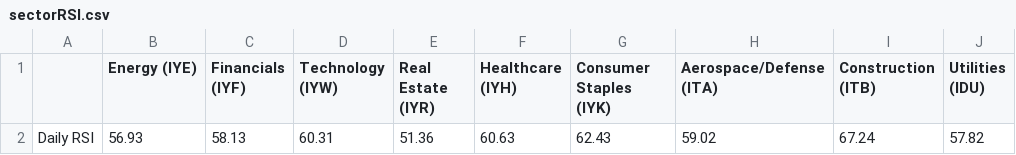
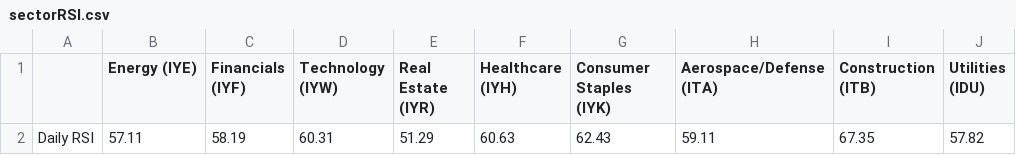
Before and after one commit to swpowell/streamlit-options, a CSV file: data/sectorRSI.csv, drawn as a sheet; only a part is shown; the diff names each change by its address in the sheet, - before the commit and + after, or states it on an @@ line.

Commit message:
RSI update

```diff
--- a/data/sectorRSI.csv
+++ b/data/sectorRSI.csv
-B2 (Energy (IYE)): 56.93
+B2 (Energy (IYE)): 57.11
-C2 (Financials (IYF)): 58.13
+C2 (Financials (IYF)): 58.19
-E2 (Real Estate (IYR)): 51.36
+E2 (Real Estate (IYR)): 51.29
-H2 (Aerospace/Defense (ITA)): 59.02
+H2 (Aerospace/Defense (ITA)): 59.11
-I2 (Construction (ITB)): 67.24
+I2 (Construction (ITB)): 67.35
```
